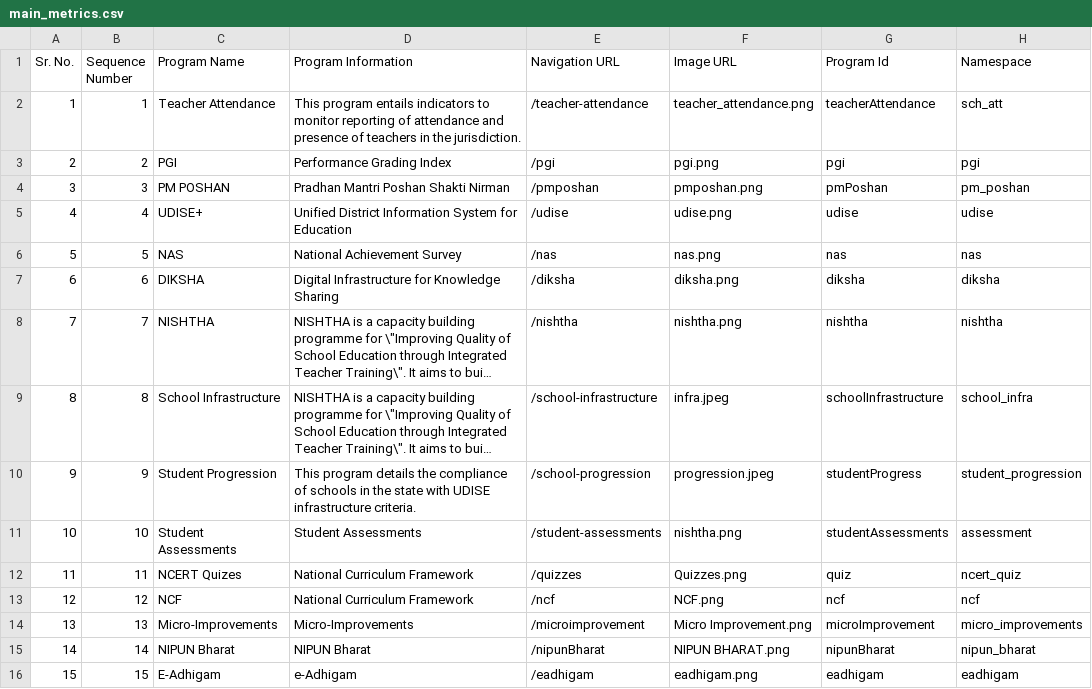
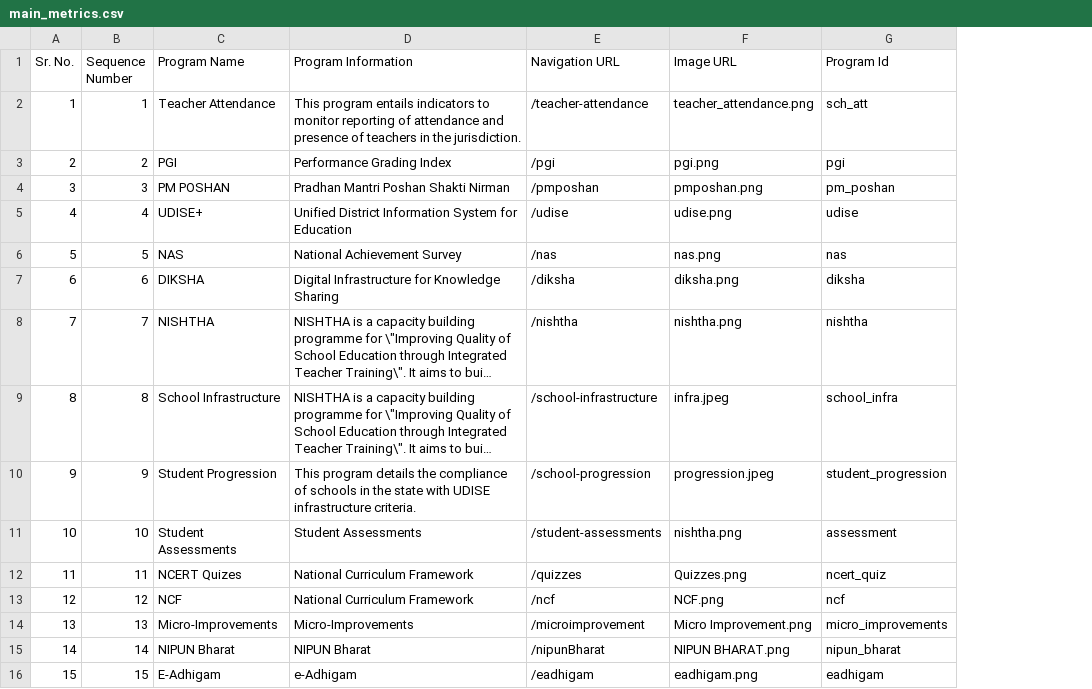
Before and after one commit to Sunbird-cQube/query-builder, a CSV file: main_metrics.csv, drawn as a sheet; long unchanged cells end in …; the diff names each change by its address in the sheet, - before the commit and + after, or states it on an @@ line.

Commit message:
program Ids changed

```diff
--- a/main_metrics.csv
+++ b/main_metrics.csv
-column H (Namespace), rows 2-16: sch_att | pgi | pm_poshan | udise | nas | diksha | nishtha | school_infra | student_progression | assessment | ncert_quiz | ncf | micro_improvements | nipun_bharat | eadhigam
-G2 (Program Id): teacherAttendance
+G2 (Program Id): sch_att
-G4 (Program Id): pmPoshan
+G4 (Program Id): pm_poshan
-G9 (Program Id): schoolInfrastructure
+G9 (Program Id): school_infra
-G10 (Program Id): studentProgress
+G10 (Program Id): student_progression
-G11 (Program Id): studentAssessments
+G11 (Program Id): assessment
-G12 (Program Id): quiz
+G12 (Program Id): ncert_quiz
-G14 (Program Id): microImprovement
+G14 (Program Id): micro_improvements
-G15 (Program Id): nipunBharat
+G15 (Program Id): nipun_bharat
```
Also changed, not shown: 2 other files.
